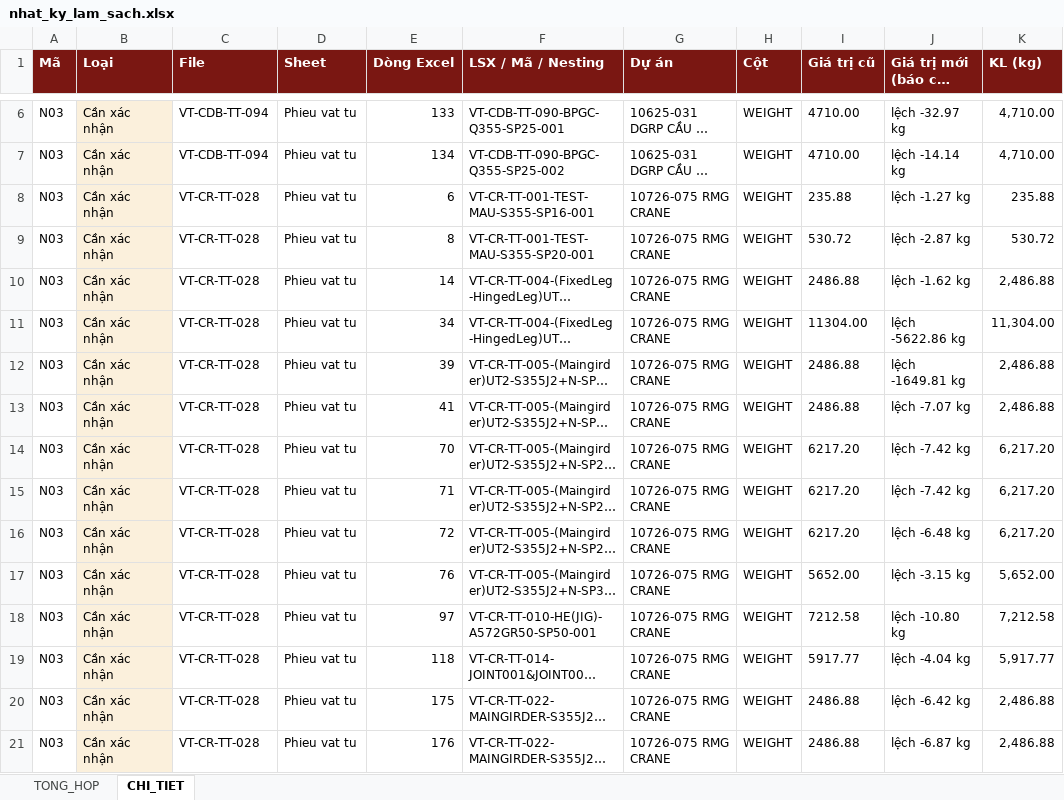
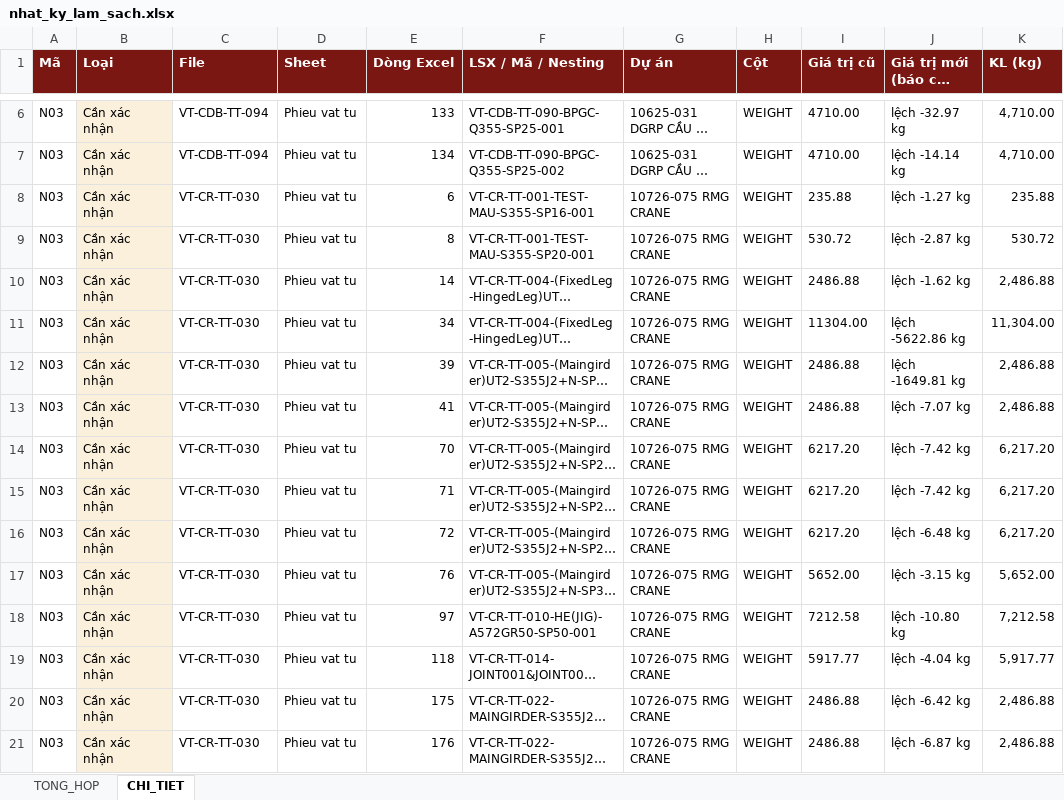
Before and after one commit to phucpt-hub/DDC-Shipyard, an Excel workbook: lich_su/2026-10-14/nhat_ky_lam_sach.xlsx, sheet CHI_TIET, drawn as a sheet; only a part is shown, gaps mark what is left out; long unchanged cells end in …; values as stored, in another font and other column widths than the file's, no borders; the diff covers the shown part only; the diff names each change by its address in the sheet, - before the commit and + after, or states it on an @@ line.

```diff
--- a/lich_su/2026-10-14/nhat_ky_lam_sach.xlsx (sheet CHI_TIET)
+++ b/lich_su/2026-10-14/nhat_ky_lam_sach.xlsx (sheet CHI_TIET)
-C8:C21 (File): VT-CR-TT-028
+C8:C21 (File): VT-CR-TT-030
```
Also changed, not shown: 50 added rows, 8 removed rows and 27 edited cells elsewhere in this sheet, sheet TONG_HOP, nhat_ky_lam_sach.xlsx, 2 other files.
